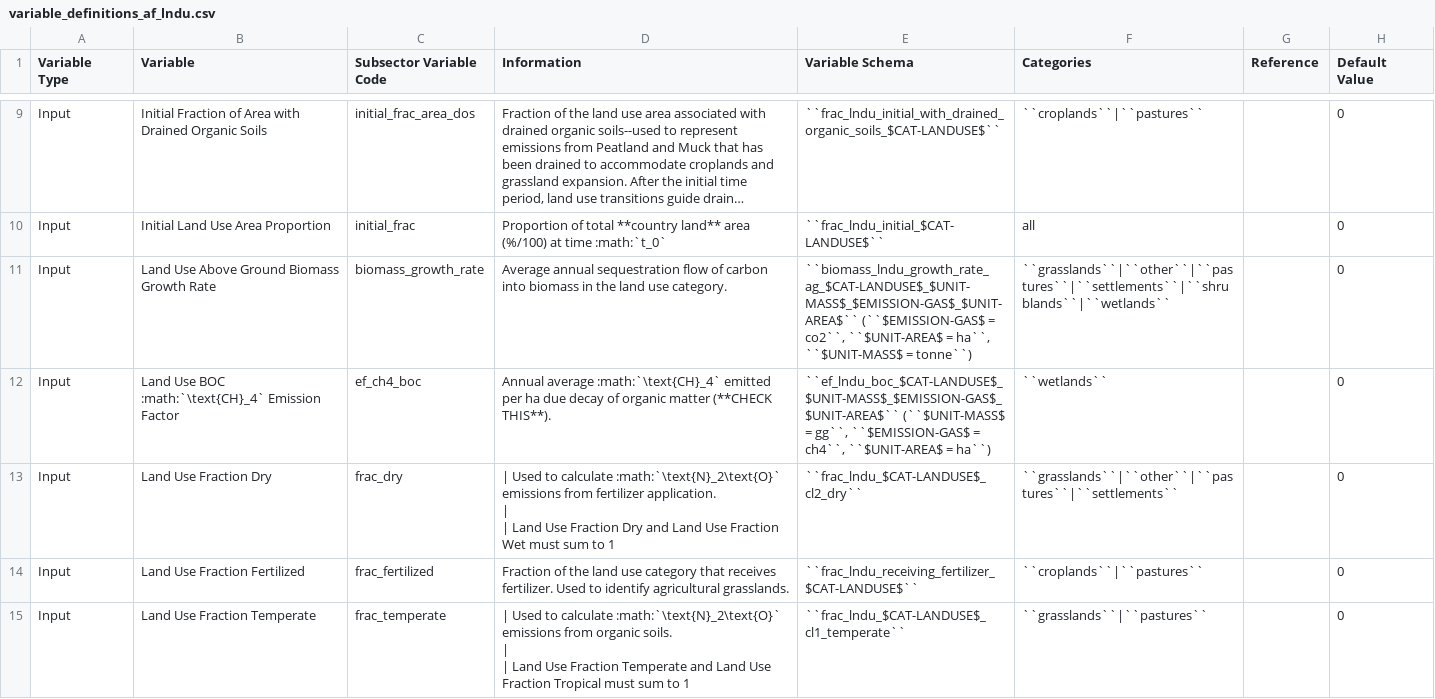
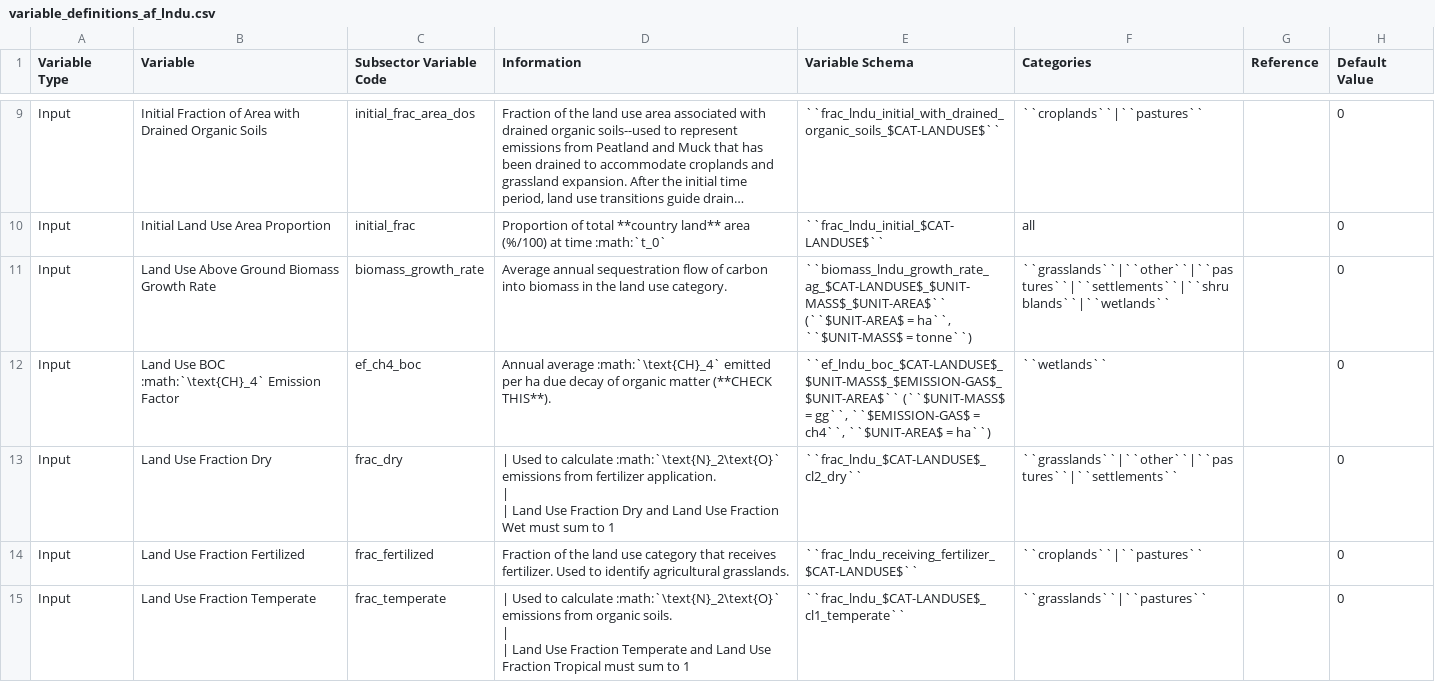
Before and after one commit to jcsyme/sisepuede, a CSV file: sisepuede/attributes/variable_definitions_af_lndu.csv, drawn as a sheet; only a part is shown, gaps mark what is left out; long unchanged cells end in …; the diff names each change by its address in the sheet, - before the commit and + after, or states it on an @@ line.

```diff
--- a/sisepuede/attributes/variable_definitions_af_lndu.csv
+++ b/sisepuede/attributes/variable_definitions_af_lndu.csv
-E11 (Variable Schema): ``biomass_lndu_growth_rate_ag_$CAT-LANDUSE$_$UNIT-MASS$_$EMISSION-GAS$_$UNIT-AREA$`` (``$EMISSION-GAS$ = co2``, ``$UNIT-AREA$ = ha``,…
+E11 (Variable Schema): ``biomass_lndu_growth_rate_ag_$CAT-LANDUSE$_$UNIT-MASS$_$UNIT-AREA$`` (``$UNIT-AREA$ = ha``,…
```
Also changed, not shown: sisepuede/attributes/variable_definitions_af_frst.csv, 1 other file.
